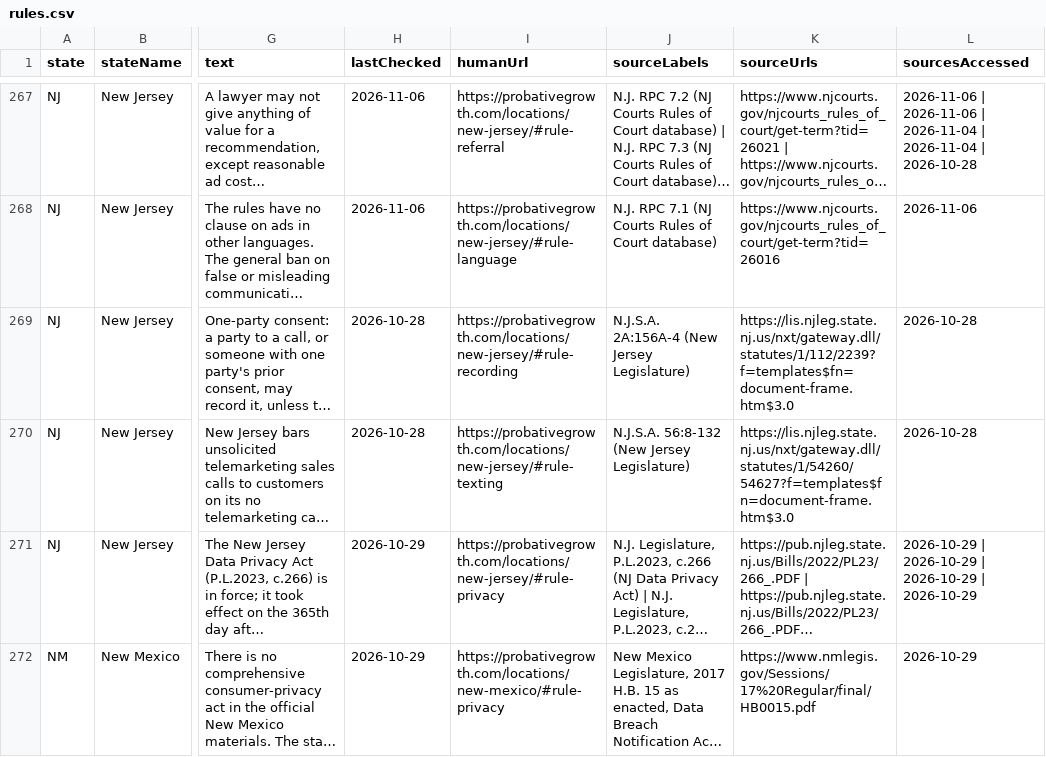
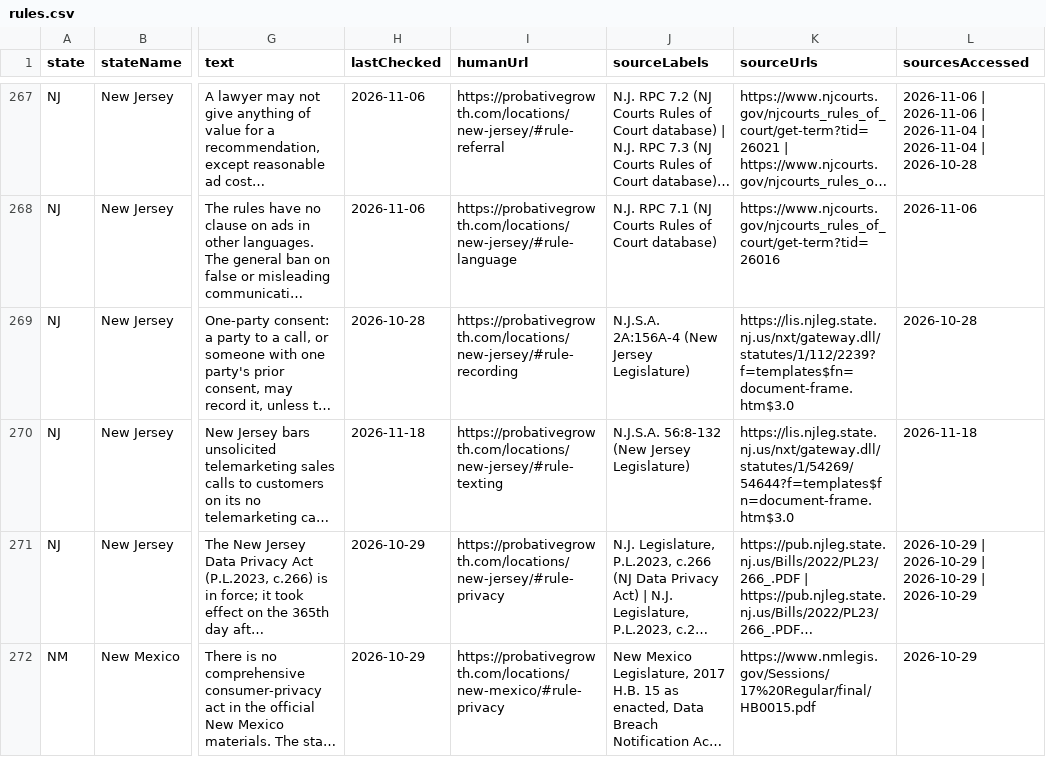
Before and after one commit to ops864/legal-marketing-data, a CSV file: data/rules/rules.csv, drawn as a sheet; only a part is shown, gaps mark what is left out; long unchanged cells end in …; the diff covers the shown part only; the diff names each change by its address in the sheet, - before the commit and + after, or states it on an @@ line.

Commit message:
Sync from the live index: crosswalks 2.4.0, federal-marketing-rules 1.0.0

```diff
--- a/data/rules/rules.csv
+++ b/data/rules/rules.csv
-H270 (lastChecked): 2026-10-28
+H270 (lastChecked): 2026-11-18
-K270 (sourceUrls): https://lis.njleg.state.nj.us/nxt/gateway.dll/statutes/1/54260/54627?f=templates$fn=document-frame.htm$3.0
+K270 (sourceUrls): https://lis.njleg.state.nj.us/nxt/gateway.dll/statutes/1/54269/54644?f=templates$fn=document-frame.htm$3.0
-L270 (sourcesAccessed): 2026-10-28
+L270 (sourcesAccessed): 2026-11-18
```
Also changed, not shown: 2 edited cells elsewhere in this file, data/crosswalks/crosswalks-values.csv, 33 other files.
